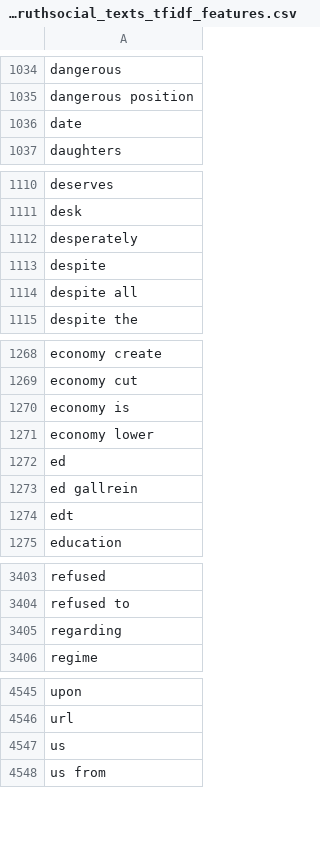
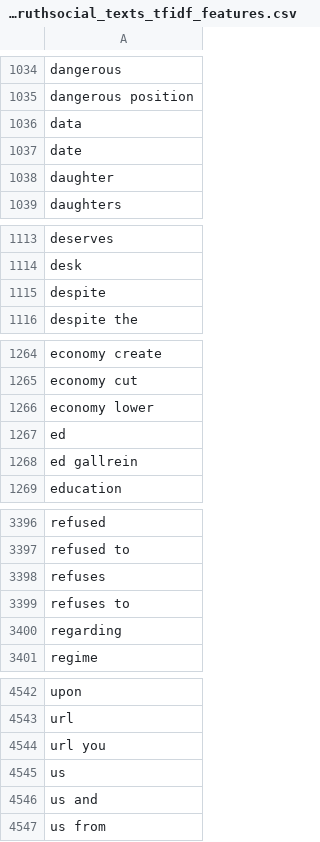
Before and after one commit to itsallakh/Optimising-Sentiment-Analysis-on-Trump-Posts, a CSV file: data/features/factbase_truthsocial_texts_tfidf_features.csv, drawn as a sheet; only a part is shown, gaps mark what is left out; removed rows and columns are numbered as before the commit, all else as after; the diff covers the shown part only; the diff names each change by its address in the sheet, - before the commit and + after, or states it on an @@ line.

```diff
--- a/data/features/factbase_truthsocial_texts_tfidf_features.csv
+++ b/data/features/factbase_truthsocial_texts_tfidf_features.csv
+row 1036: data
+row 1038: daughter
-row 1112: desperately
-row 1114: despite all
-row 1270: economy is
-row 1274: edt
+row 3398: refuses
+row 3399: refuses to
+row 4544: url you
+row 4546: us and
```
Also changed, not shown: 40 added rows and 42 removed rows elsewhere in this file, outputs/optimizers/analysis/overall_optimizer_summary.csv, outputs/optimizers/analysis/scenario_best_results.csv, 31 other files.
